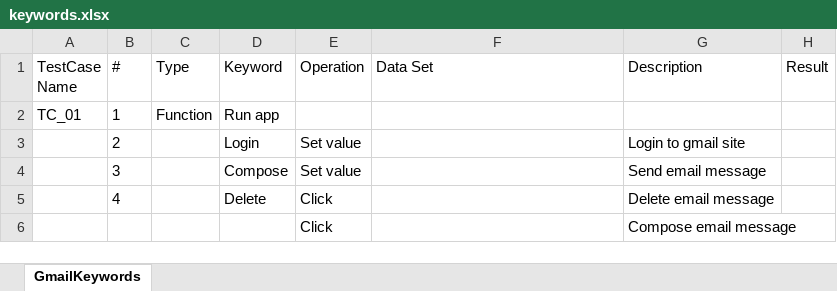
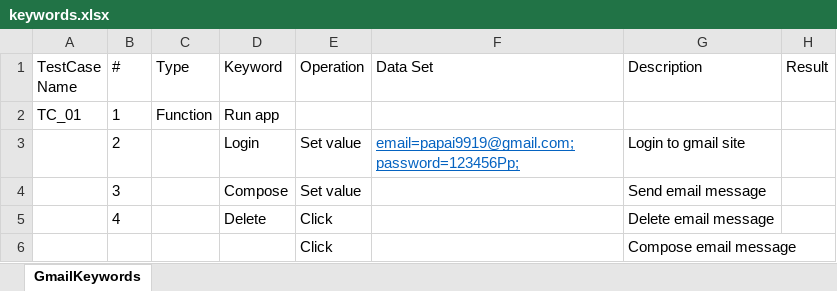
Before and after one commit to Mentorship077/MentProject, an Excel workbook: keywords.xlsx, sheet GmailKeywords, drawn as a sheet; values as stored, in another font and other column widths than the file's, no borders; the diff names each change by its address in the sheet, - before the commit and + after, or states it on an @@ line.

```diff
--- a/keywords.xlsx (sheet GmailKeywords)
+++ b/keywords.xlsx (sheet GmailKeywords)
-F3 (Data Set): (empty)
+F3 (Data Set): email=papai9919@gmail.com;password=123456Pp;
```
Also changed, not shown: 31 other files.
